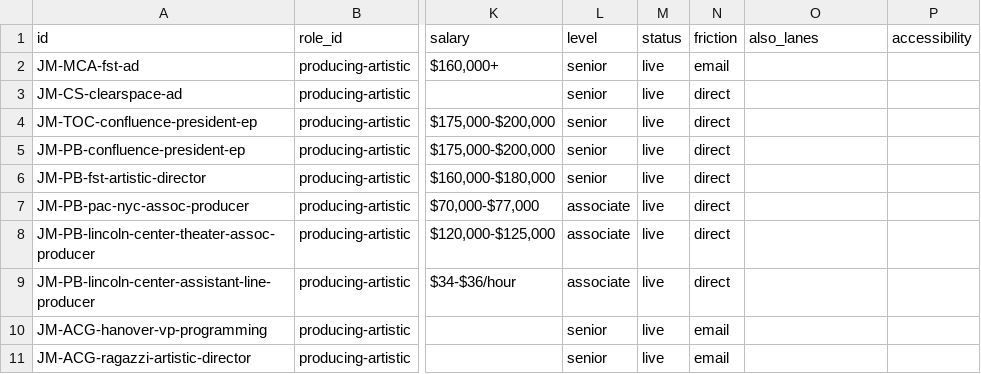
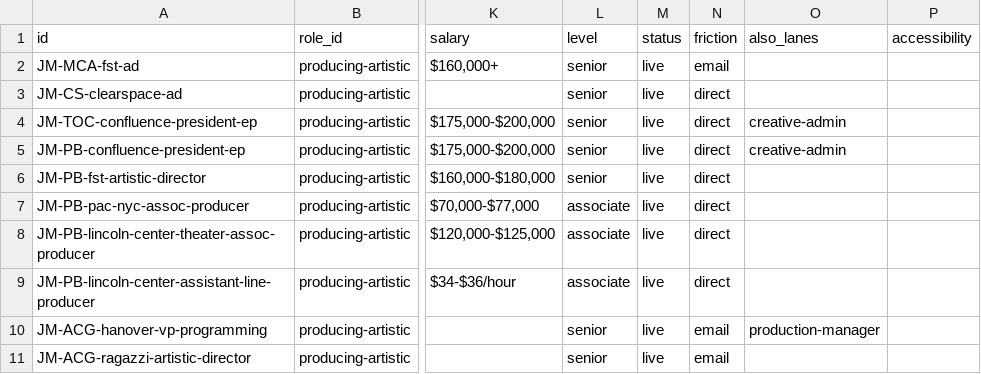
Before and after one commit to mawizorek/ClickUp_apps, a TSV file: routines/job-market-state/producing-artistic.tsv, drawn as a sheet; only a part is shown, gaps mark what is left out; the diff names each change by its address in the sheet, - before the commit and + after, or states it on an @@ line.

Commit message:
data(job-market): Michael's ruling — Confluence President & EP homes in PRD
Ruling, 2026-09-19: 'the one you found could definitely go under producing.'
Resolves the cross-lane duplicate flagged in the 09-18 pass summary. Per the
cross-listing rule in _MIGRATION.md -- one listing = one row = one home file,
never two -- PRD keeps the row and gains also_lanes=creative-admin. The ADM
standalone copy is removed in the companion commit.

No other row touched. No count changes in this file.

```diff
--- a/routines/job-market-state/producing-artistic.tsv
+++ b/routines/job-market-state/producing-artistic.tsv
-O4:O5 (also_lanes): (empty)
+O4:O5 (also_lanes): creative-admin
-O10 (also_lanes): (empty)
+O10 (also_lanes): production-manager
```
